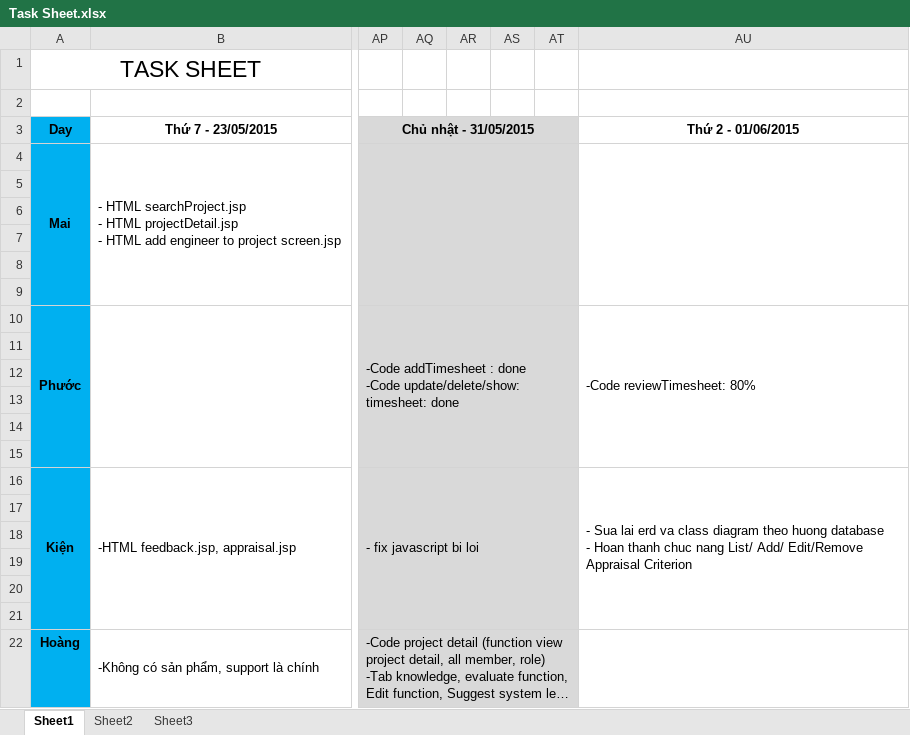
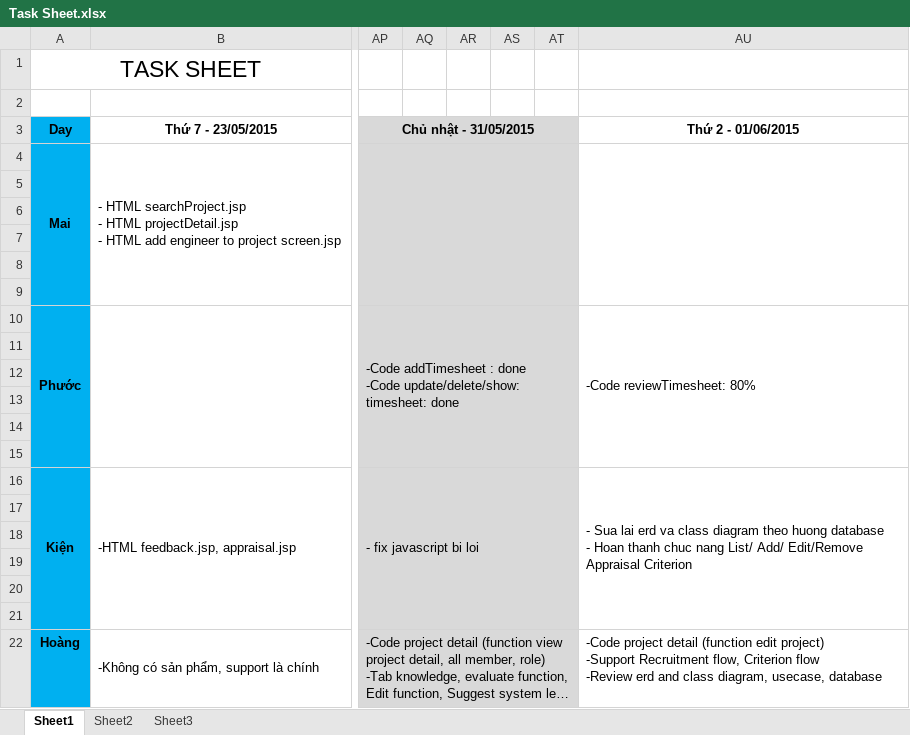
Before and after one commit to TheGodHere/DATN_OutSourcingHRM, an Excel workbook: Documents/Other/Task Sheet.xlsx, sheet Sheet1, drawn as a sheet; only a part is shown, gaps mark what is left out; long unchanged cells end in …; values as stored, in another font and other column widths than the file's, no borders; ↵ is a line break in a cell; the diff names each change by its address in the sheet, - before the commit and + after, or states it on an @@ line.

```diff
--- a/Documents/Other/Task Sheet.xlsx (sheet Sheet1)
+++ b/Documents/Other/Task Sheet.xlsx (sheet Sheet1)
-AU22 (Thứ 2 - 01/06/2015): (empty)
+AU22 (Thứ 2 - 01/06/2015): -Code project detail (function edit project) ↵ -Support Recruitment flow, Criterion flow ↵ -Review erd and class diagram, usecase, database
```
